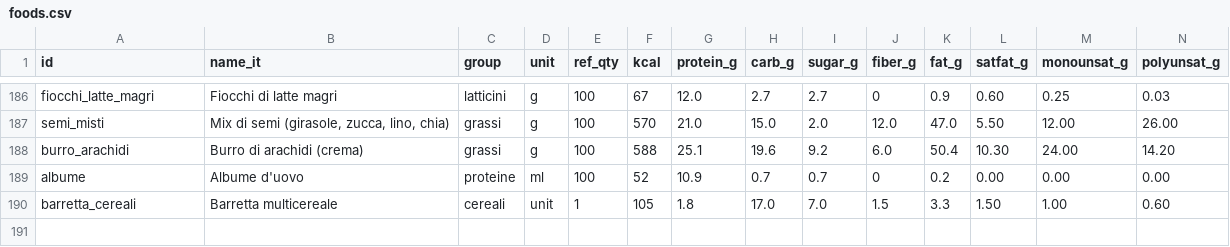
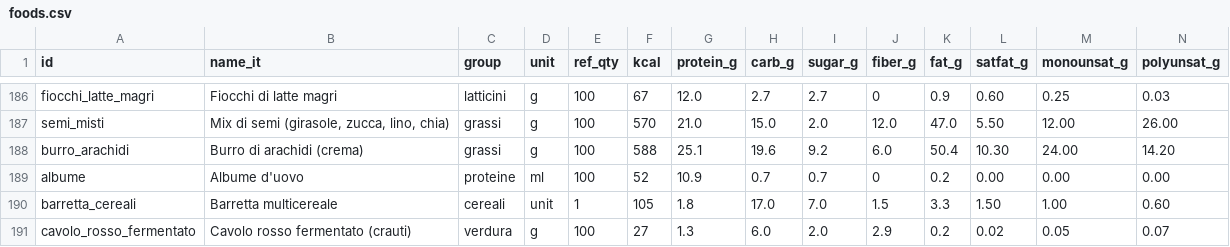
Before and after one commit to micmer-git/micmer-git.github.io, a CSV file: tools/food/data/foods.csv, drawn as a sheet; only a part is shown, gaps mark what is left out; rows hold the shown columns only; the diff names each change by its address in the sheet, - before the commit and + after, or states it on an @@ line.

```diff
--- a/tools/food/data/foods.csv
+++ b/tools/food/data/foods.csv
+row 191: cavolo_rosso_fermentato | Cavolo rosso fermentato (crauti) | verdura | g | 100 | 27 | 1.3 | 6.0 | 2.0 | 2.9 | 0.2 | 0.02 | 0.05 | 0.07
```
Also changed, not shown: tools/food/data/activities.csv, tools/food/data/food_log.csv, 8 other files.
